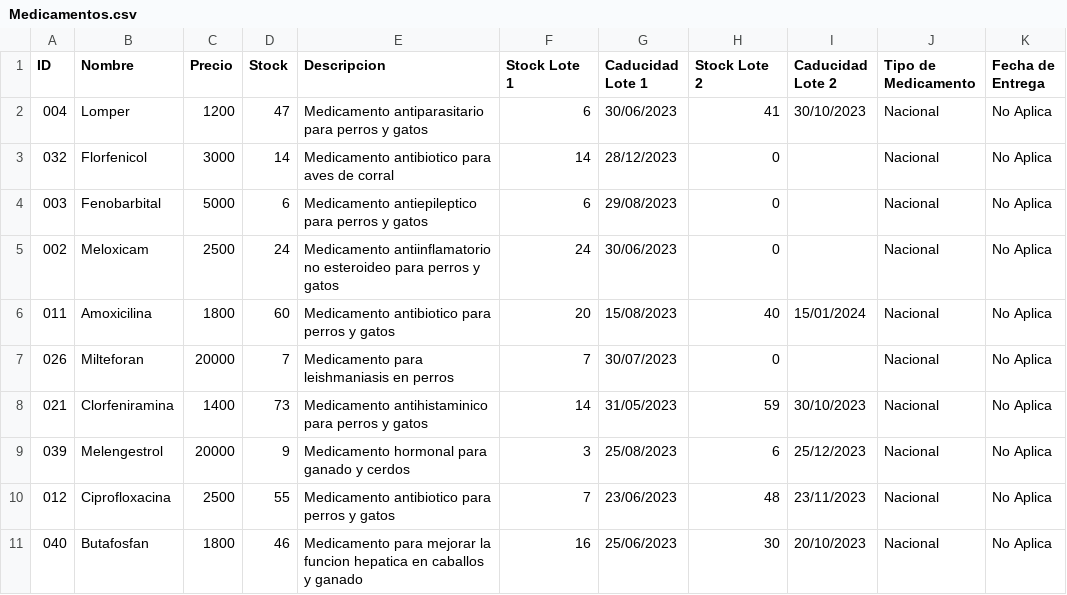
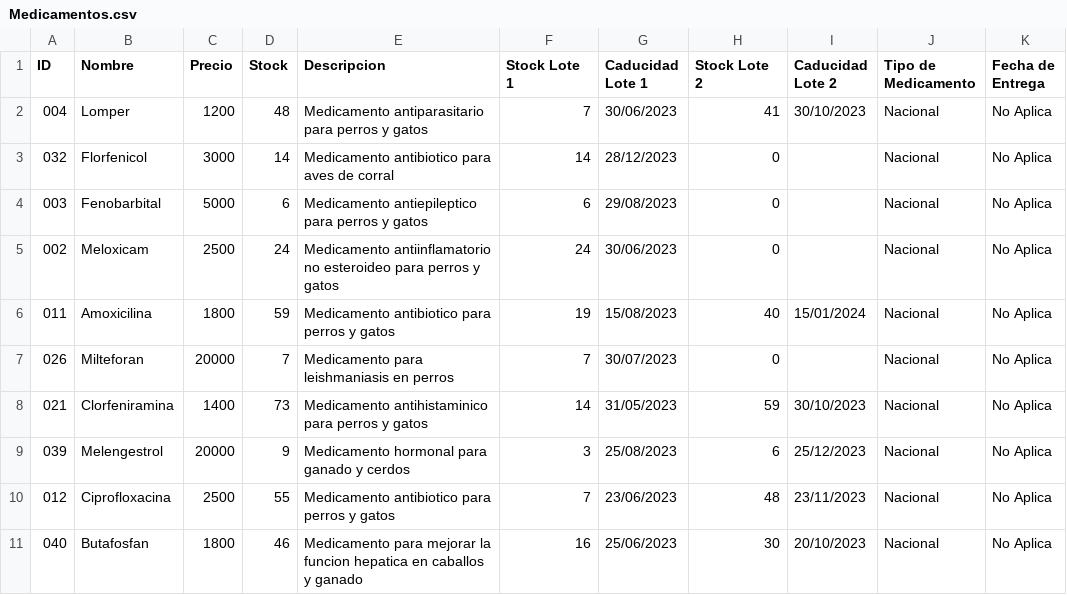
Before and after one commit to IRkwu/Equipo3-Farmacia, a CSV file: ArchivosCSV/Medicamentos.csv, drawn as a sheet; only a part is shown.

```diff
--- a/ArchivosCSV/Medicamentos.csv
+++ b/ArchivosCSV/Medicamentos.csv
@@ -1,3 +1,3 @@
 ID,Nombre,Precio,Stock,Descripcion,Stock Lote 1,Caducidad Lote 1,Stock Lote 2,Caducidad Lote 2, Tipo de Medicamento,Fecha de Entrega
-004,Lomper,1200,47,Medicamento antiparasitario para perros y gatos,6,30/06/2023,41,30/10/2023,Nacional,No Aplica
+004,Lomper,1200,48,Medicamento antiparasitario para perros y gatos,7,30/06/2023,41,30/10/2023,Nacional,No Aplica
 032,Florfenicol,3000,14,Medicamento antibiotico para aves de corral,14,28/12/2023,0,,Nacional,No Aplica
@@ -5,3 +5,3 @@ ID,Nombre,Precio,Stock,Descripcion,Stock Lote 1,Caducidad Lote 1,Stock Lote 2,Ca
 002,Meloxicam,2500,24,Medicamento antiinflamatorio no esteroideo para perros y gatos,24,30/06/2023,0,,Nacional,No Aplica
-011,Amoxicilina,1800,60,Medicamento antibiotico para perros y gatos,20,15/08/2023,40,15/01/2024,Nacional,No Aplica
+011,Amoxicilina,1800,59,Medicamento antibiotico para perros y gatos,19,15/08/2023,40,15/01/2024,Nacional,No Aplica
 026,Milteforan,20000,7,Medicamento para leishmaniasis en perros,7,30/07/2023,0,,Nacional,No Aplica
```
Also changed, not shown: ArchivosCSV/Boletas.csv, 7 other files.
